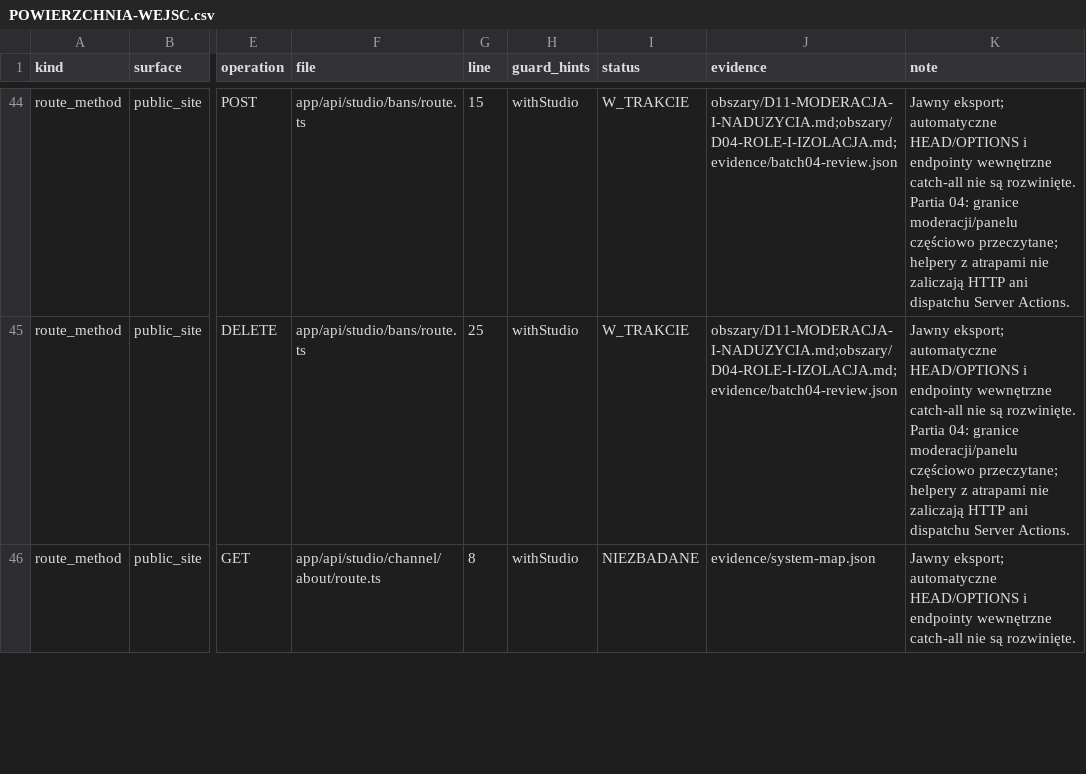
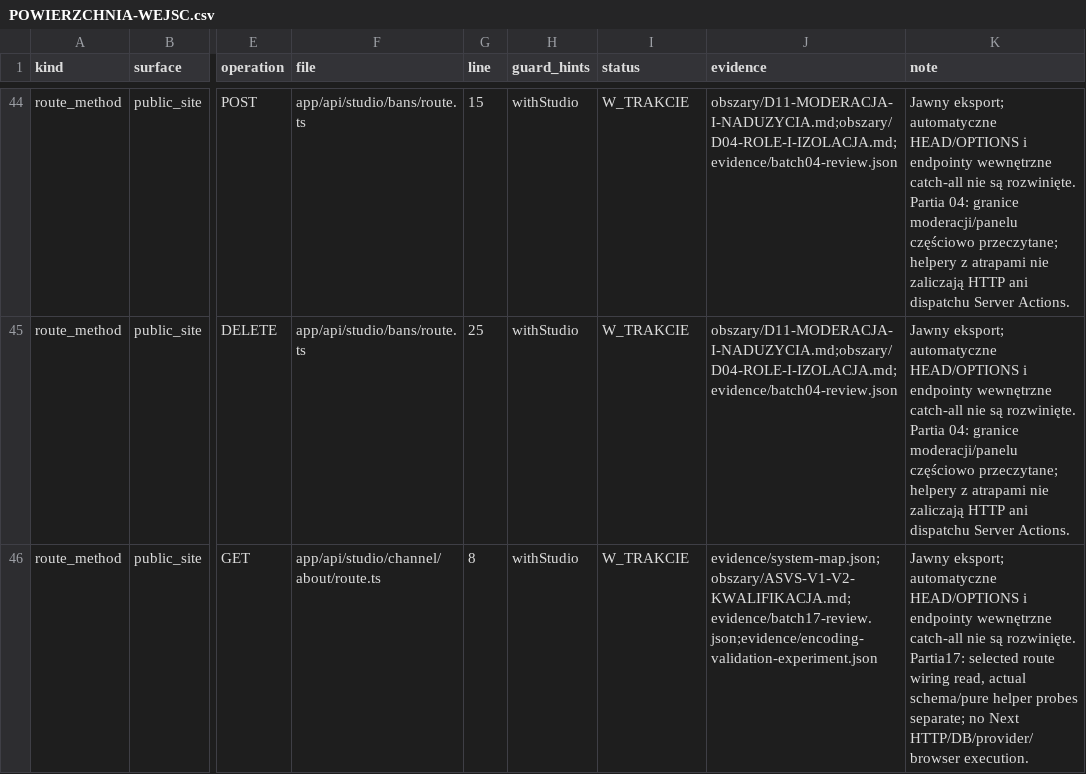
Before and after one commit to pawelekbyra/polutek-pl, a CSV file: docs/audit/2026-11-01-platform-research/program-audytu/POWIERZCHNIA-WEJSC.csv, drawn as a sheet; only a part is shown, gaps mark what is left out; the diff covers the shown part only; the diff names each change by its address in the sheet, - before the commit and + after, or states it on an @@ line.

```diff
--- a/docs/audit/2026-11-01-platform-research/program-audytu/POWIERZCHNIA-WEJSC.csv
+++ b/docs/audit/2026-11-01-platform-research/program-audytu/POWIERZCHNIA-WEJSC.csv
-I46 (status): NIEZBADANE
+I46 (status): W_TRAKCIE
-J46 (evidence): evidence/system-map.json
+J46 (evidence): evidence/system-map.json;obszary/ASVS-V1-V2-KWALIFIKACJA.md;evidence/batch17-review.json;evidence/encoding-validation-experiment.json
-K46 (note): …są rozwinięte.
+K46 (note): …są rozwinięte. Partia17: selected route wiring read, actual schema/pure helper probes separate; no Next HTTP/DB/provider/browser execution.
```
Also changed, not shown: 12 edited cells elsewhere in this file, docs/audit/2026-11-01-platform-research/program-audytu/DOMKNIECIE-DOWODOW.csv, docs/audit/2026-11-01-platform-research/program-audytu/POKRYCIE.csv, 16 other files.
